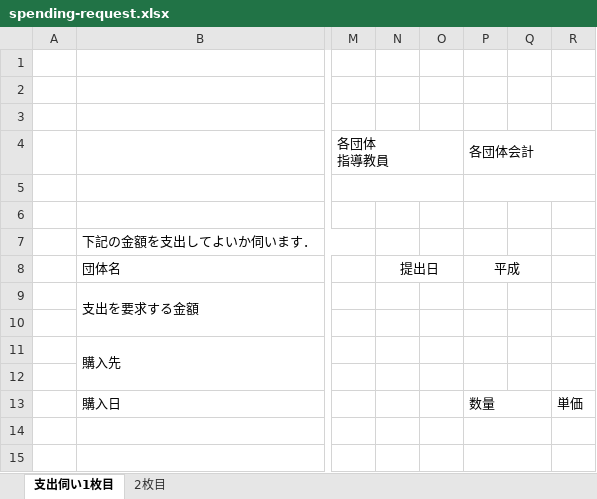
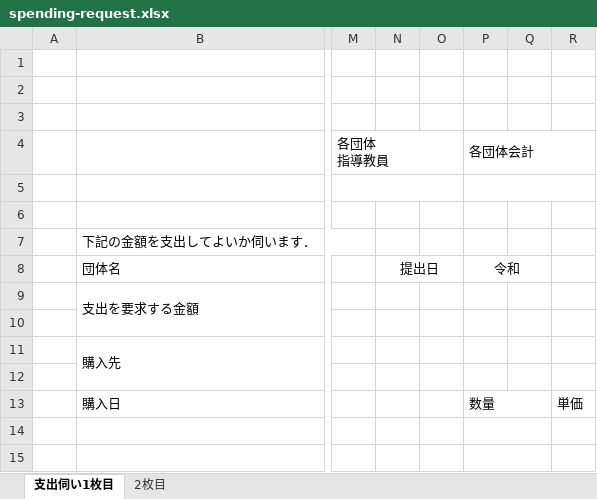
Before and after one commit to udon-sysken/student-council-website, an Excel workbook: document/spending-request.xlsx, sheet 支出伺い1枚目, drawn as a sheet; only a part is shown, gaps mark what is left out; values as stored, in another font and other column widths than the file's, no borders; the diff names each change by its address in the sheet, - before the commit and + after, or states it on an @@ line.

```diff
--- a/document/spending-request.xlsx (sheet 支出伺い1枚目)
+++ b/document/spending-request.xlsx (sheet 支出伺い1枚目)
-P8: 平成
+P8: 令和
```
Also changed, not shown: 1 other file.
